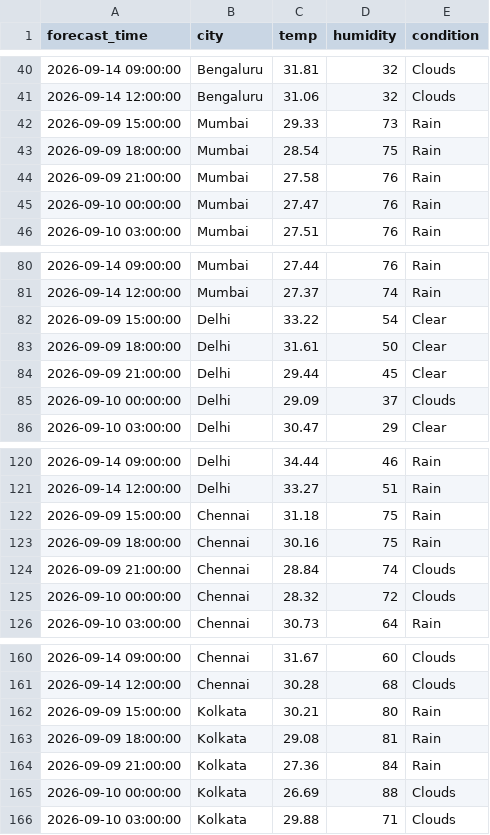
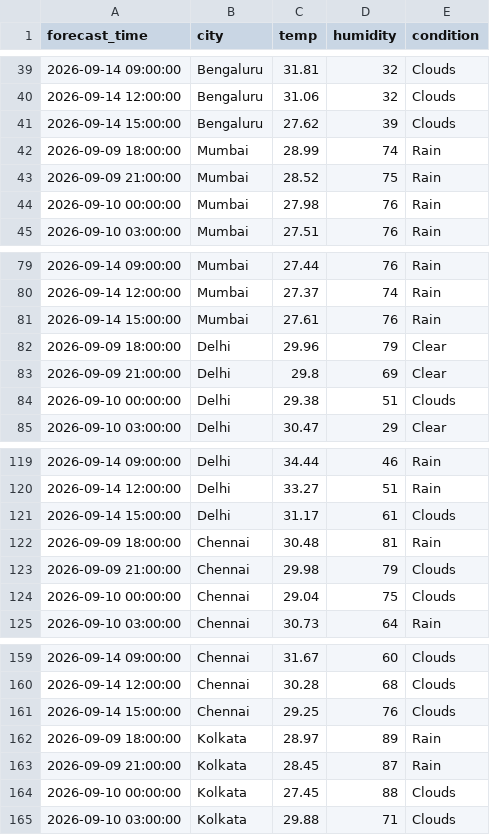
Before and after one commit to zakvanzakvan86-dev/weather-dashboard-data, a CSV file: forecast_log.csv, drawn as a sheet; only a part is shown, gaps mark what is left out; the diff covers the shown part only.

```diff
--- a/forecast_log.csv
+++ b/forecast_log.csv
@@ -41,6 +40,6 @@ forecast_time,city,temp,humidity,condition
 2026-09-14 12:00:00,Bengaluru,31.06,32,Clouds
-2026-09-09 15:00:00,Mumbai,29.33,73,Rain
-2026-09-09 18:00:00,Mumbai,28.54,75,Rain
-2026-09-09 21:00:00,Mumbai,27.58,76,Rain
-2026-09-10 00:00:00,Mumbai,27.47,76,Rain
+2026-09-14 15:00:00,Bengaluru,27.62,39,Clouds
+2026-09-09 18:00:00,Mumbai,28.99,74,Rain
+2026-09-09 21:00:00,Mumbai,28.52,75,Rain
+2026-09-10 00:00:00,Mumbai,27.98,76,Rain
 2026-09-10 03:00:00,Mumbai,27.51,76,Rain
@@ -81,6 +80,6 @@ forecast_time,city,temp,humidity,condition
 2026-09-14 12:00:00,Mumbai,27.37,74,Rain
-2026-09-09 15:00:00,Delhi,33.22,54,Clear
-2026-09-09 18:00:00,Delhi,31.61,50,Clear
-2026-09-09 21:00:00,Delhi,29.44,45,Clear
-2026-09-10 00:00:00,Delhi,29.09,37,Clouds
+2026-09-14 15:00:00,Mumbai,27.61,76,Rain
+2026-09-09 18:00:00,Delhi,29.96,79,Clear
+2026-09-09 21:00:00,Delhi,29.8,69,Clear
+2026-09-10 00:00:00,Delhi,29.38,51,Clouds
 2026-09-10 03:00:00,Delhi,30.47,29,Clear
@@ -121,6 +120,6 @@ forecast_time,city,temp,humidity,condition
 2026-09-14 12:00:00,Delhi,33.27,51,Rain
-2026-09-09 15:00:00,Chennai,31.18,75,Rain
-2026-09-09 18:00:00,Chennai,30.16,75,Rain
-2026-09-09 21:00:00,Chennai,28.84,74,Clouds
-2026-09-10 00:00:00,Chennai,28.32,72,Clouds
+2026-09-14 15:00:00,Delhi,31.17,61,Clouds
+2026-09-09 18:00:00,Chennai,30.48,81,Rain
+2026-09-09 21:00:00,Chennai,29.98,79,Clouds
+2026-09-10 00:00:00,Chennai,29.04,75,Clouds
 2026-09-10 03:00:00,Chennai,30.73,64,Rain
@@ -161,6 +160,6 @@ forecast_time,city,temp,humidity,condition
 2026-09-14 12:00:00,Chennai,30.28,68,Clouds
-2026-09-09 15:00:00,Kolkata,30.21,80,Rain
-2026-09-09 18:00:00,Kolkata,29.08,81,Rain
-2026-09-09 21:00:00,Kolkata,27.36,84,Rain
-2026-09-10 00:00:00,Kolkata,26.69,88,Clouds
+2026-09-14 15:00:00,Chennai,29.25,76,Clouds
+2026-09-09 18:00:00,Kolkata,28.97,89,Rain
+2026-09-09 21:00:00,Kolkata,28.45,87,Rain
+2026-09-10 00:00:00,Kolkata,27.45,88,Clouds
 2026-09-10 03:00:00,Kolkata,29.88,71,Clouds
```
Also changed, not shown: 1 added row, 1 removed row and 6 edited cells elsewhere in this file, weather_log.csv.
